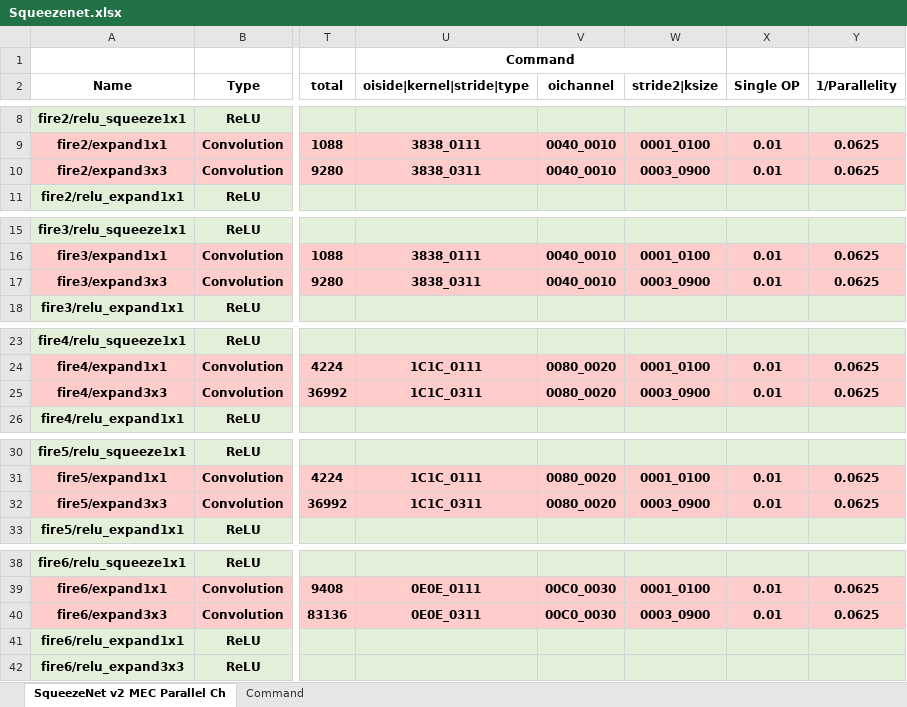
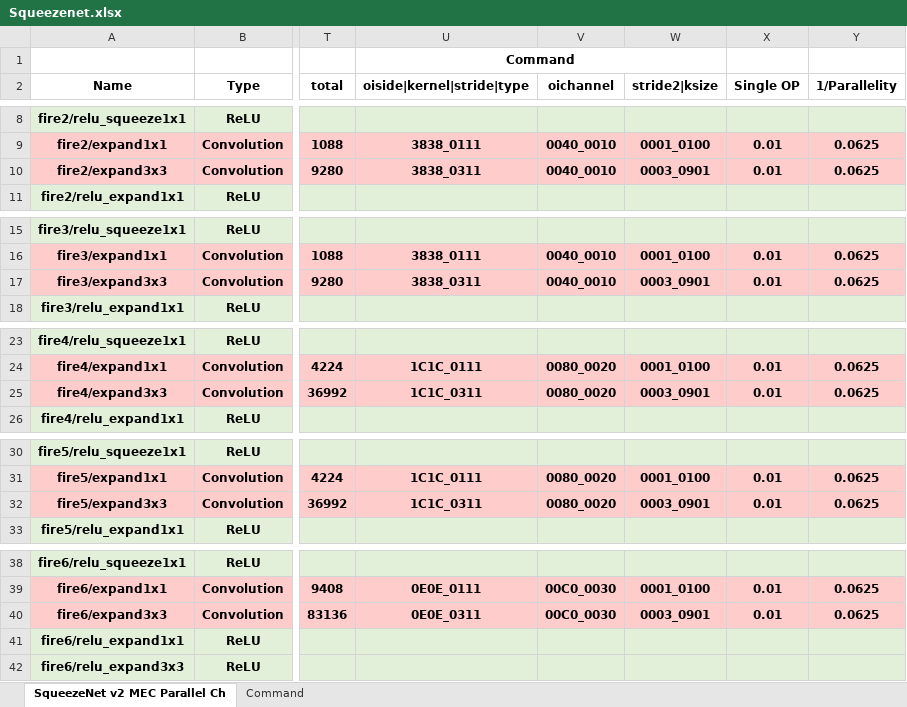
Before and after one commit to isuckatdrifting/FusionAccel, an Excel workbook: docs/Squeezenet.xlsx, sheet SqueezeNet v2 MEC Parallel Ch, drawn as a sheet; only a part is shown, gaps mark what is left out; values as stored, in another font and other column widths than the file's, no borders; the diff covers the shown part only; the diff names each change by its address in the sheet, - before the commit and + after, or states it on an @@ line.

Commit message:
Add padding in command

```diff
--- a/docs/Squeezenet.xlsx (sheet SqueezeNet v2 MEC Parallel Ch)
+++ b/docs/Squeezenet.xlsx (sheet SqueezeNet v2 MEC Parallel Ch)
-W10 (stride2|ksize): 0003_0900
+W10 (stride2|ksize): 0003_0901
-W17 (stride2|ksize): 0003_0900
+W17 (stride2|ksize): 0003_0901
-W25 (stride2|ksize): 0003_0900
+W25 (stride2|ksize): 0003_0901
-W32 (stride2|ksize): 0003_0900
+W32 (stride2|ksize): 0003_0901
-W40 (stride2|ksize): 0003_0900
+W40 (stride2|ksize): 0003_0901
```
Also changed, not shown: 3 edited cells elsewhere in this sheet, formulas that keep their value, 5 other files.
